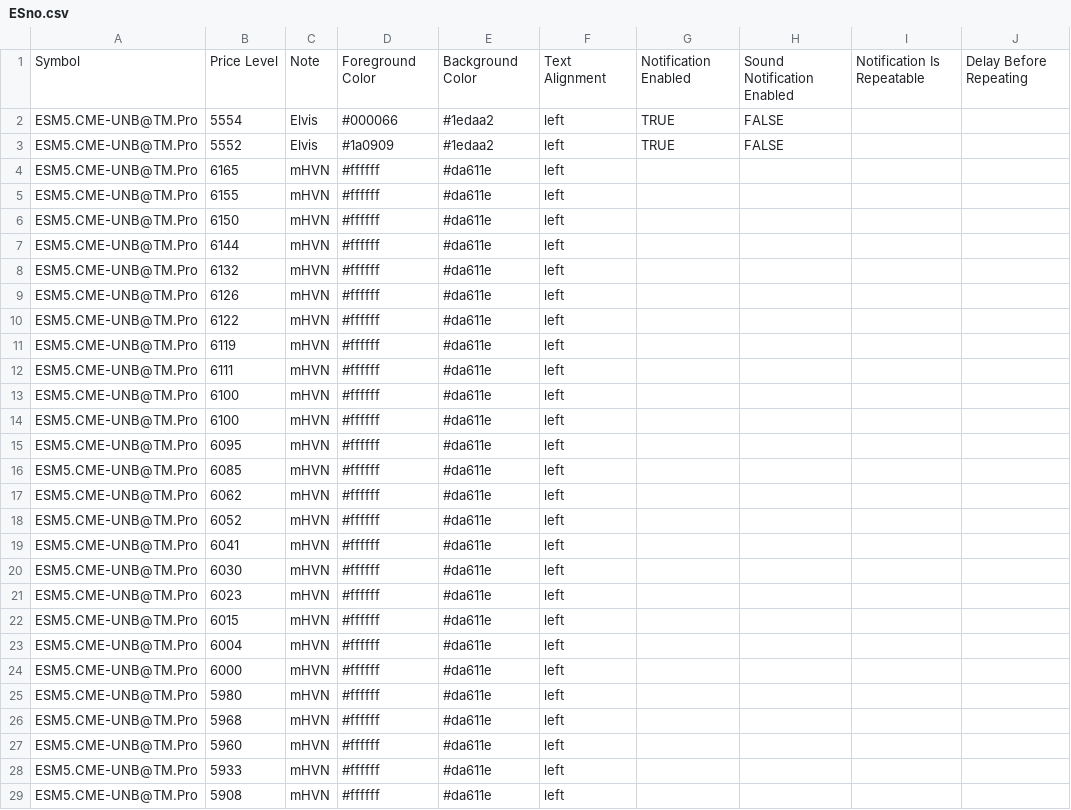
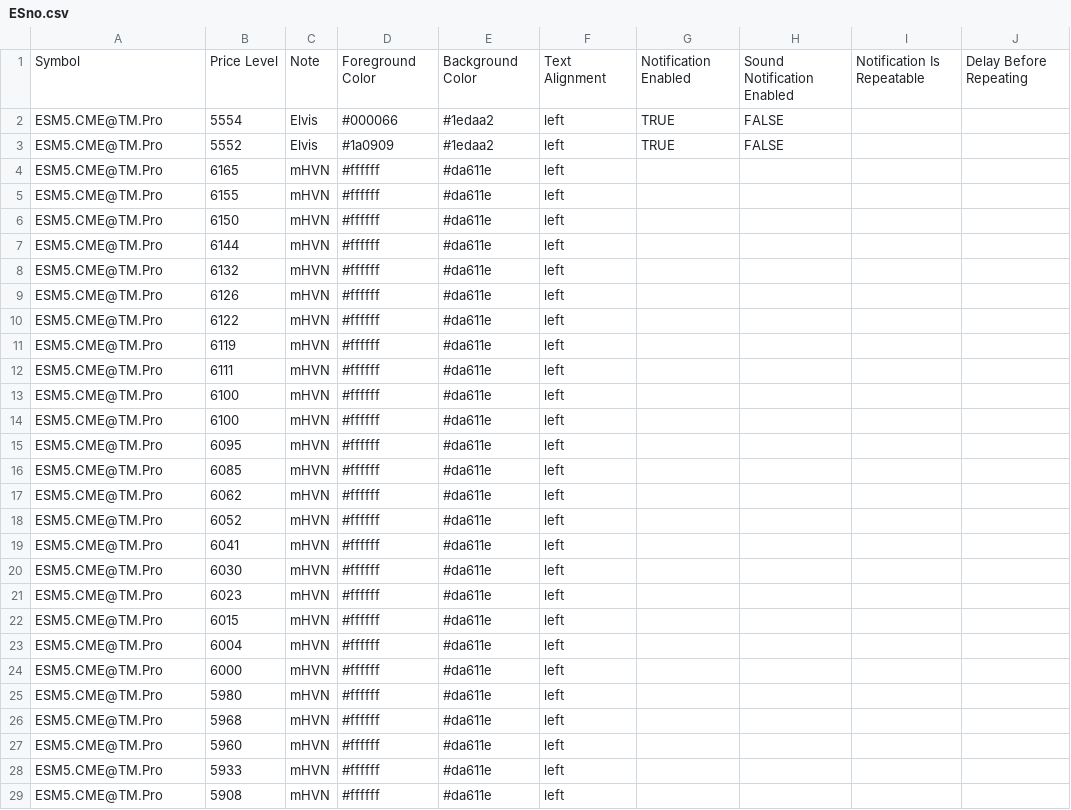
Before and after one commit to Thinkwithbookmap/Cloud-notes, a CSV file: ESno.csv, drawn as a sheet; only a part is shown; the diff covers the shown part only; the diff names each change by its address in the sheet, - before the commit and + after, or states it on an @@ line.

Commit message:
Update ESno.csv
update file

```diff
--- a/ESno.csv
+++ b/ESno.csv
-A2:A29: ESM5.CME-UNB@TM.Pro
+A2:A29: ESM5.CME@TM.Pro
```
Also changed, not shown: 55 edited cells elsewhere in this file.
